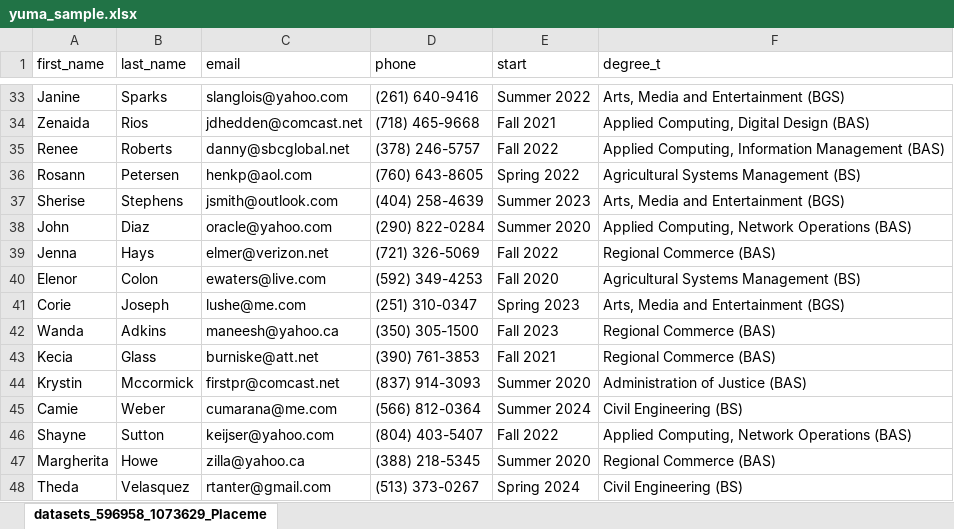
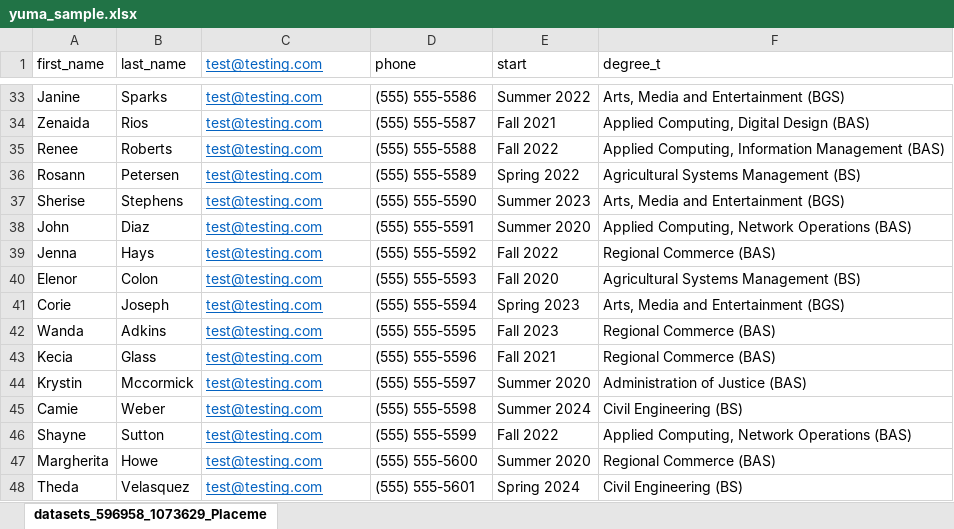
Before and after one commit to kylebeloin/seleniumFormBot, an Excel workbook: program_files/yuma_sample.xlsx, sheet datasets_596958_1073629_Placeme, drawn as a sheet; only a part is shown, gaps mark what is left out; values as stored, in another font and other column widths than the file's, no borders; charts and pictures not drawn; the diff covers the shown part only; the diff names each change by its address in the sheet, - before the commit and + after, or states it on an @@ line.

```diff
--- a/program_files/yuma_sample.xlsx (sheet datasets_596958_1073629_Placeme)
+++ b/program_files/yuma_sample.xlsx (sheet datasets_596958_1073629_Placeme)
-C1: email
+C1: test@testing.com
@@ C1:C48 underline: off → on, text colour: black → #0563C1 @@
-C33 (test@testing.com): slanglois@yahoo.com
+C33 (test@testing.com): test@testing.com
-D33 (phone): (261) 640-9416
+D33 (phone): (555) 555-5586
-C34 (test@testing.com): jdhedden@comcast.net
+C34 (test@testing.com): test@testing.com
-D34 (phone): (718) 465-9668
+D34 (phone): (555) 555-5587
-C35 (test@testing.com): danny@sbcglobal.net
+C35 (test@testing.com): test@testing.com
-D35 (phone): (378) 246-5757
+D35 (phone): (555) 555-5588
-C36 (test@testing.com): henkp@aol.com
+C36 (test@testing.com): test@testing.com
-D36 (phone): (760) 643-8605
+D36 (phone): (555) 555-5589
-C37 (test@testing.com): jsmith@outlook.com
+C37 (test@testing.com): test@testing.com
-D37 (phone): (404) 258-4639
+D37 (phone): (555) 555-5590
-C38 (test@testing.com): oracle@yahoo.com
+C38 (test@testing.com): test@testing.com
-D38 (phone): (290) 822-0284
+D38 (phone): (555) 555-5591
-C39 (test@testing.com): elmer@verizon.net
+C39 (test@testing.com): test@testing.com
-D39 (phone): (721) 326-5069
+D39 (phone): (555) 555-5592
-C40 (test@testing.com): ewaters@live.com
+C40 (test@testing.com): test@testing.com
-D40 (phone): (592) 349-4253
+D40 (phone): (555) 555-5593
-C41 (test@testing.com): lushe@me.com
+C41 (test@testing.com): test@testing.com
-D41 (phone): (251) 310-0347
+D41 (phone): (555) 555-5594
-C42 (test@testing.com): maneesh@yahoo.ca
+C42 (test@testing.com): test@testing.com
-D42 (phone): (350) 305-1500
+D42 (phone): (555) 555-5595
-C43 (test@testing.com): burniske@att.net
+C43 (test@testing.com): test@testing.com
-D43 (phone): (390) 761-3853
+D43 (phone): (555) 555-5596
-C44 (test@testing.com): firstpr@comcast.net
+C44 (test@testing.com): test@testing.com
-D44 (phone): (837) 914-3093
+D44 (phone): (555) 555-5597
-C45 (test@testing.com): cumarana@me.com
+C45 (test@testing.com): test@testing.com
-D45 (phone): (566) 812-0364
+D45 (phone): (555) 555-5598
-C46 (test@testing.com): keijser@yahoo.com
+C46 (test@testing.com): test@testing.com
-D46 (phone): (804) 403-5407
+D46 (phone): (555) 555-5599
-C47 (test@testing.com): zilla@yahoo.ca
+C47 (test@testing.com): test@testing.com
-D47 (phone): (388) 218-5345
+D47 (phone): (555) 555-5600
-C48 (test@testing.com): rtanter@gmail.com
+C48 (test@testing.com): test@testing.com
-D48 (phone): (513) 373-0267
+D48 (phone): (555) 555-5601
```
Also changed, not shown: 398 edited cells and cell formats elsewhere in this sheet, charts or pictures, program_files/myproject.xlsm, 3 other files.
